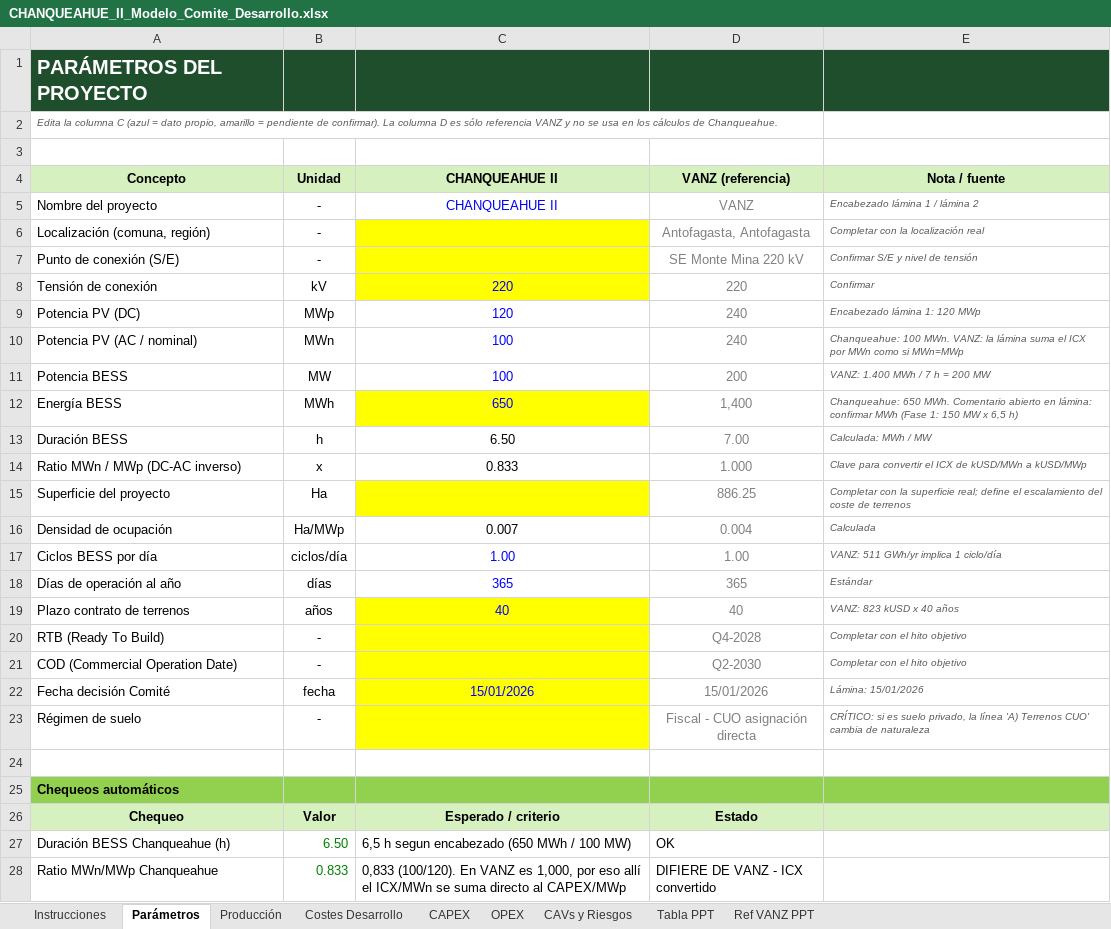
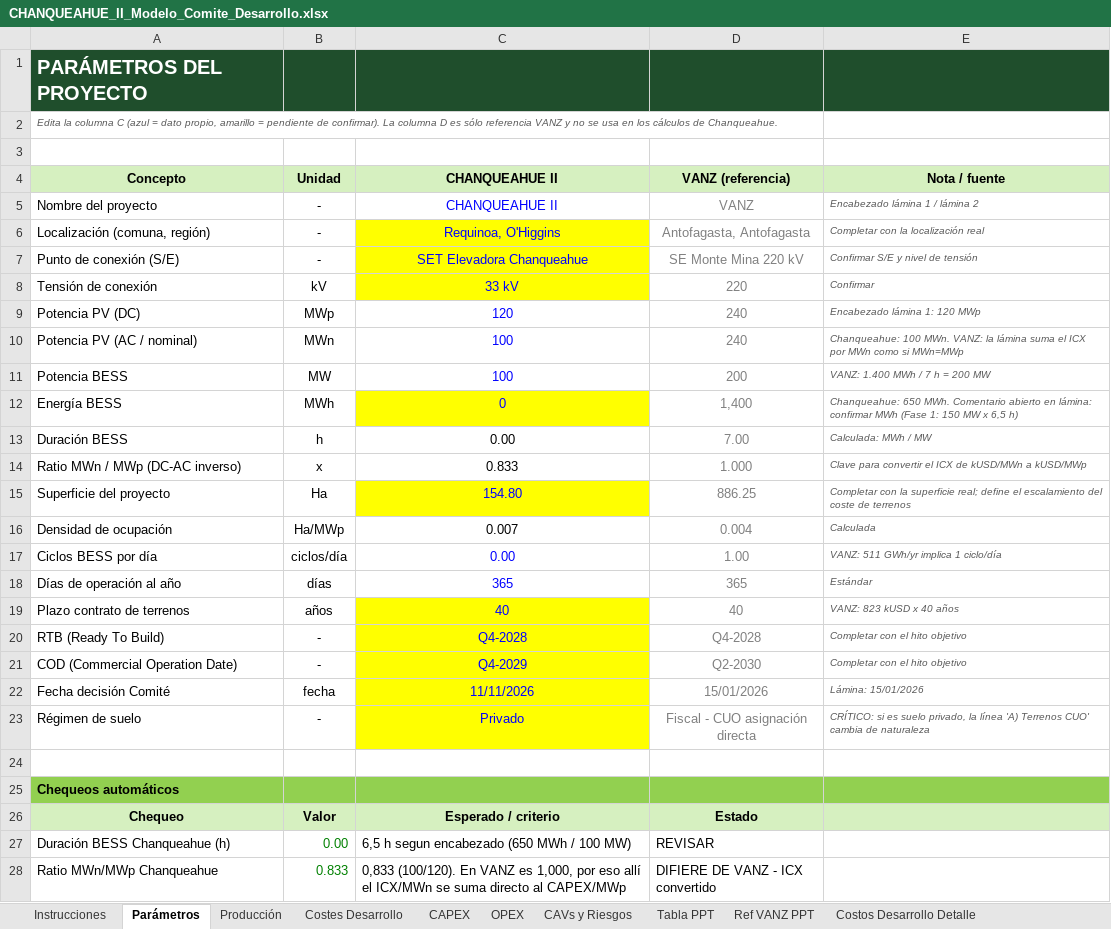
Before and after one commit to ATSProyectos/EnergiaCL, an Excel workbook: CHANQUEAHUE_II_Modelo_Comite_Desarrollo.xlsx, sheet Parámetros, drawn as a sheet; values as stored, in another font and other column widths than the file's, no borders; the diff names each change by its address in the sheet, - before the commit and + after, or states it on an @@ line.

```diff
--- a/CHANQUEAHUE_II_Modelo_Comite_Desarrollo.xlsx (sheet Parámetros)
+++ b/CHANQUEAHUE_II_Modelo_Comite_Desarrollo.xlsx (sheet Parámetros)
+sheet tab: Costos Desarrollo Detalle
-C6 (CHANQUEAHUE II): (empty)
+C6 (CHANQUEAHUE II): Requinoa, O'Higgins
-C7 (CHANQUEAHUE II): (empty)
+C7 (CHANQUEAHUE II): SET Elevadora Chanqueahue
-C8 (CHANQUEAHUE II): 220
+C8 (CHANQUEAHUE II): 33 kV
-C12 (CHANQUEAHUE II): 650
+C12 (CHANQUEAHUE II): 0
-C13 (CHANQUEAHUE II): 6.50
+C13 (CHANQUEAHUE II): 0.00
-C15 (CHANQUEAHUE II): (empty)
+C15 (CHANQUEAHUE II): 154.80
-C17 (CHANQUEAHUE II): 1.00
+C17 (CHANQUEAHUE II): 0.00
-C20 (CHANQUEAHUE II): (empty)
+C20 (CHANQUEAHUE II): Q4-2028
-C21 (CHANQUEAHUE II): (empty)
+C21 (CHANQUEAHUE II): Q4-2029
-C22 (CHANQUEAHUE II): 15/01/2026
+C22 (CHANQUEAHUE II): 11/11/2026
-C23 (CHANQUEAHUE II): (empty)
+C23 (CHANQUEAHUE II): Privado
-B27 (Unidad): 6.50
+B27 (Unidad): 0.00
-D27 (VANZ (referencia)): OK
+D27 (VANZ (referencia)): REVISAR
```
Also changed, not shown: sheet Costes Desarrollo, sheet Tabla PPT, sheet CAPEX, sheet OPEX, sheet Producción.
